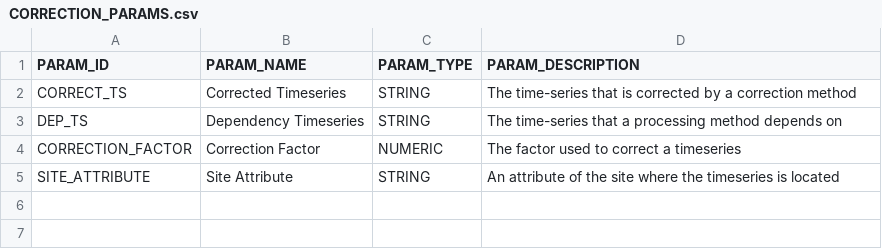
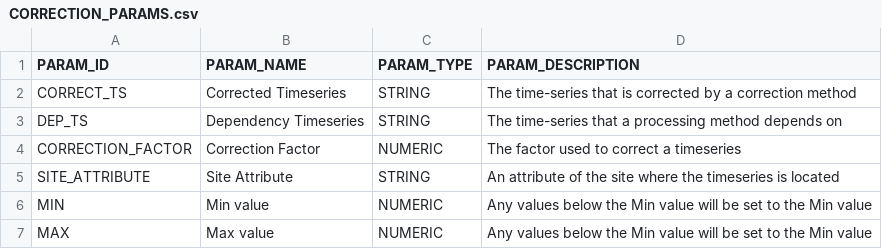
Before and after one commit to NERC-CEH/fdri-discovery, a CSV file: sample_data/src/CORRECTION_PARAMS.csv, drawn as a sheet.

Commit message:
Choice for CLIP correction made. ToDo: Add all sites

```diff
--- a/sample_data/src/CORRECTION_PARAMS.csv
+++ b/sample_data/src/CORRECTION_PARAMS.csv
@@ -5 +5,3 @@ CORRECTION_FACTOR,Correction Factor,NUMERIC,The factor used to correct a timeser
 SITE_ATTRIBUTE,Site Attribute,STRING,An attribute of the site where the timeseries is located
+MIN,Min value,NUMERIC,Any values below the Min value will be set to the Min value
+MAX,Max value,NUMERIC,Any values below the Min value will be set to the Min value
```
Also changed, not shown: sample_data/src/CORRECTION_METHODS.csv, sample_data/src/CORRECTION_METHOD_PARAMS.csv, 2 other files.
